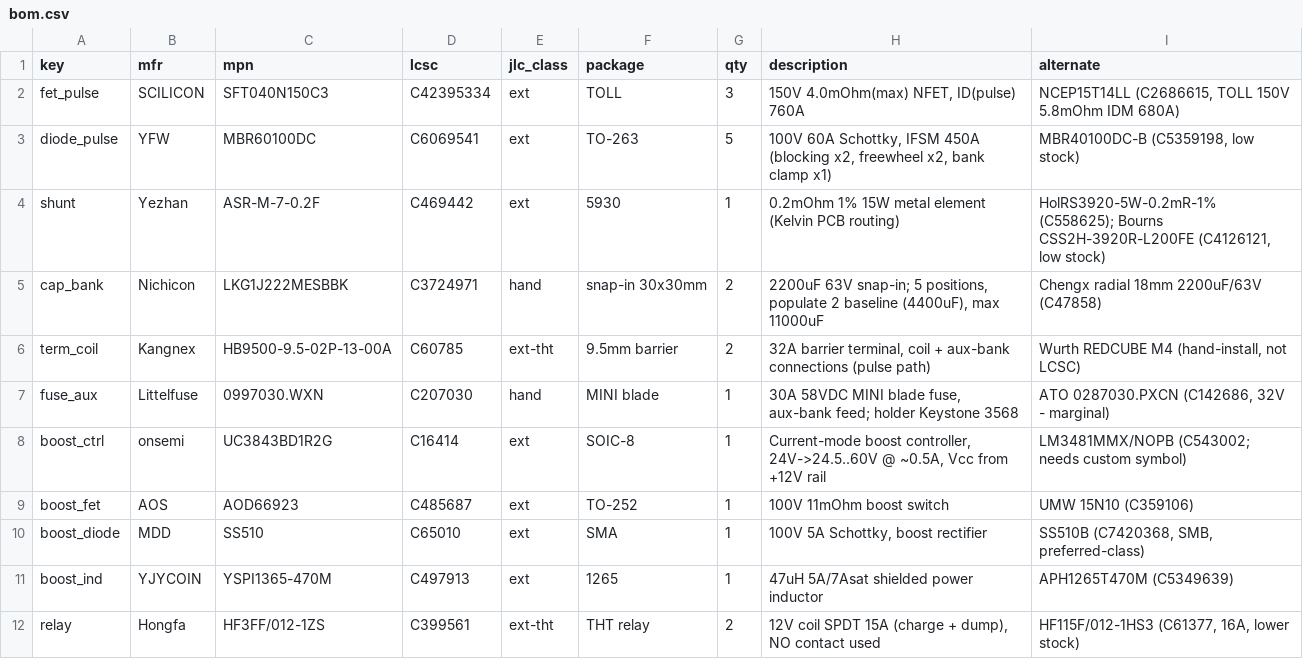
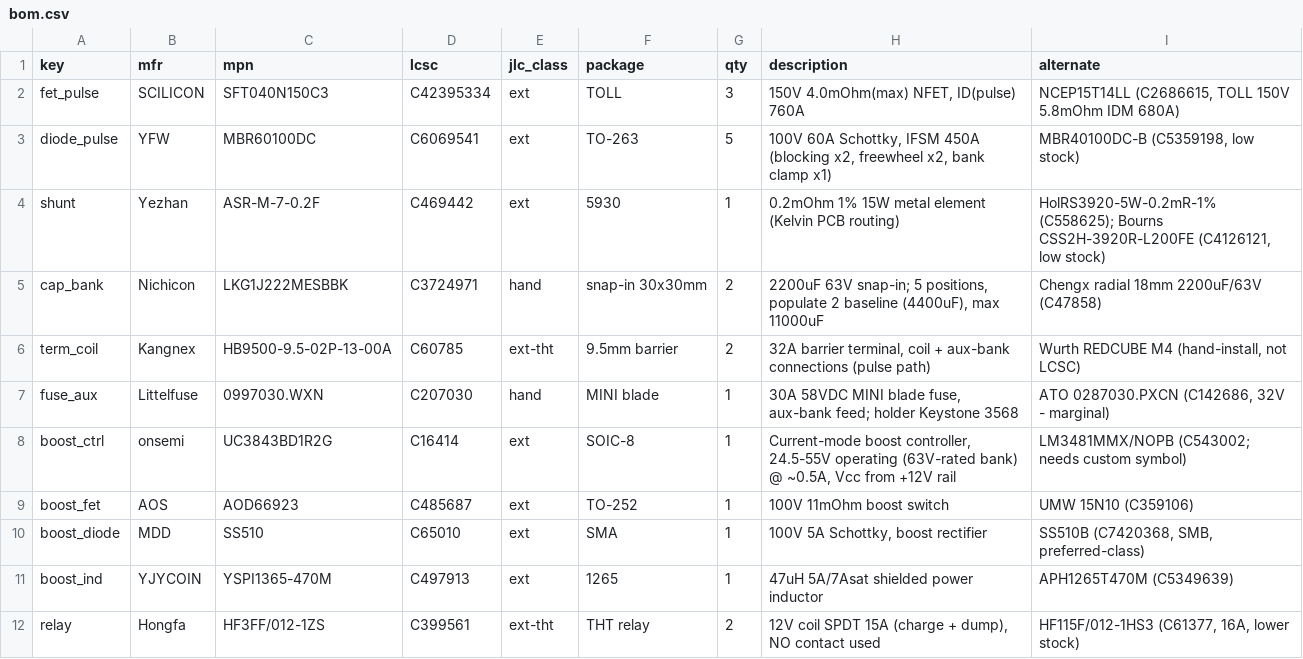
Before and after one commit to addisokw/omnimarble, a CSV file: hardware/bom/bom.csv, drawn as a sheet; only a part is shown.

```diff
--- a/hardware/bom/bom.csv
+++ b/hardware/bom/bom.csv
@@ -7,3 +7,3 @@ term_coil,Kangnex,HB9500-9.5-02P-13-00A,C60785,ext-tht,9.5mm barrier,2,"32A barr
 fuse_aux,Littelfuse,0997030.WXN,C207030,hand,MINI blade,1,"30A 58VDC MINI blade fuse, aux-bank feed; holder Keystone 3568","ATO 0287030.PXCN (C142686, 32V - marginal)"
-boost_ctrl,onsemi,UC3843BD1R2G,C16414,ext,SOIC-8,1,"Current-mode boost controller, 24V->24.5..60V @ ~0.5A, Vcc from +12V rail",LM3481MMX/NOPB (C543002; needs custom symbol)
+boost_ctrl,onsemi,UC3843BD1R2G,C16414,ext,SOIC-8,1,"Current-mode boost controller, 24.5-55V operating (63V-rated bank) @ ~0.5A, Vcc from +12V rail",LM3481MMX/NOPB (C543002; needs custom symbol)
 boost_fet,AOS,AOD66923,C485687,ext,TO-252,1,100V 11mOhm boost switch,UMW 15N10 (C359106)
```
Also changed, not shown: hardware/bom/bom_rail_emit.csv, hardware/bom/bom_rail_recv.csv, 20 other files.
